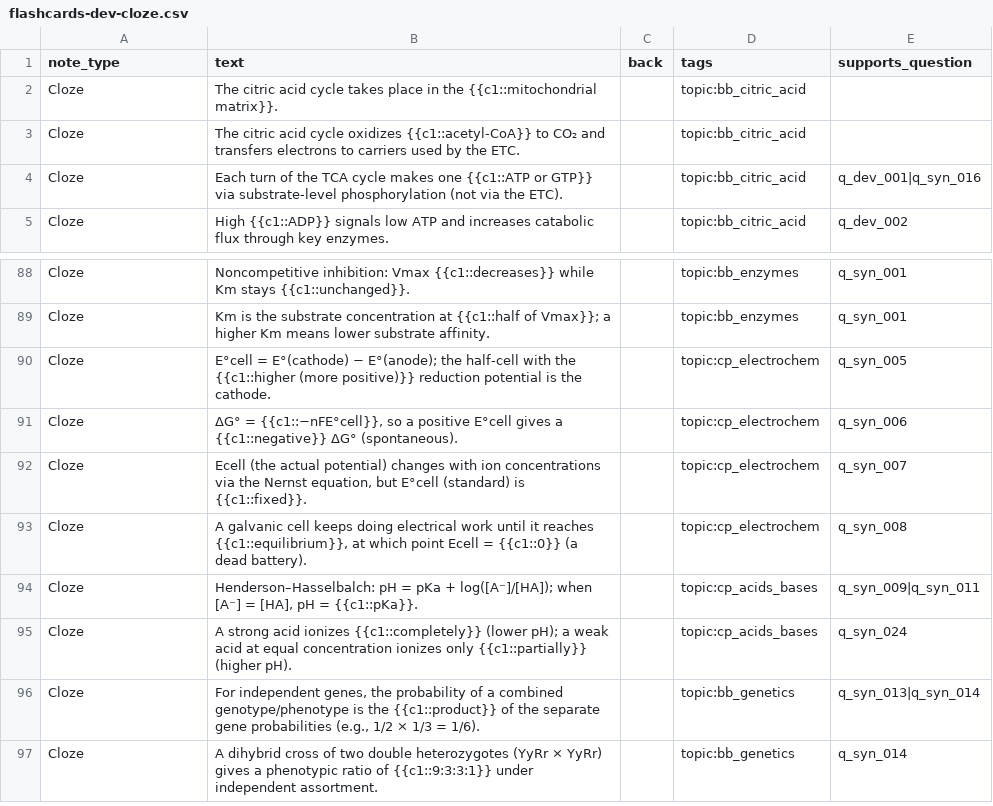
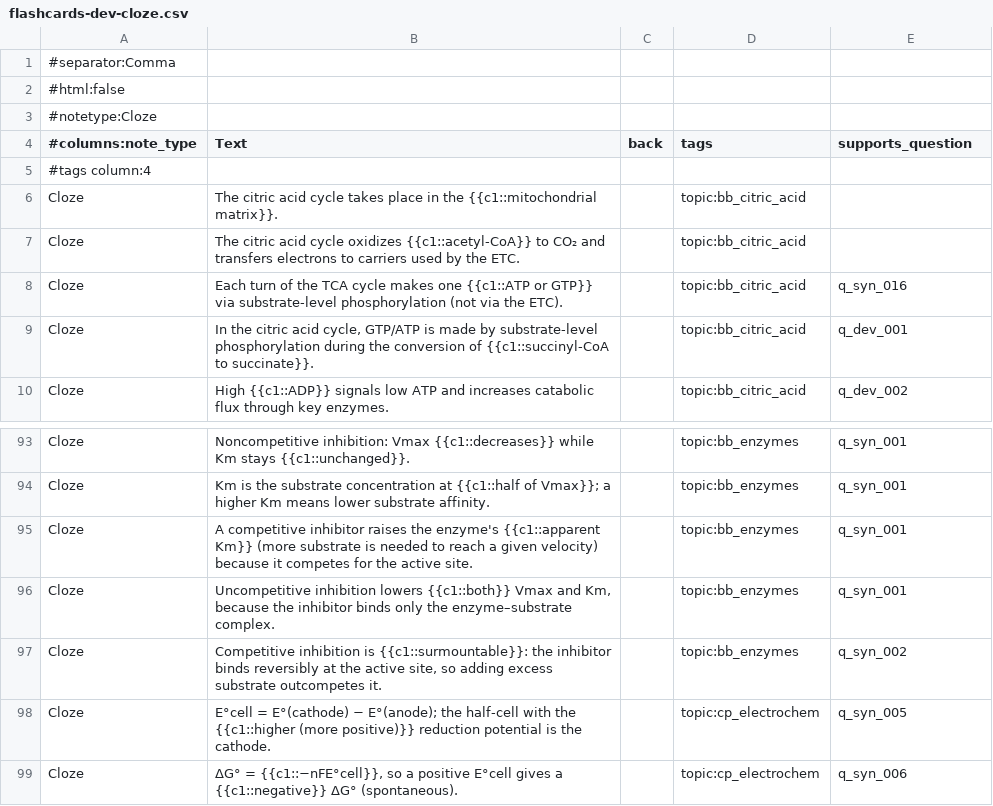
Before and after one commit to gabriel-xiong/MCAT, a CSV file: data/flashcards-dev-cloze.csv, drawn as a sheet; only a part is shown, gaps mark what is left out; the shorter side is filled out with more unchanged rows.

Commit message:
feat(bank): bank-wide choice-tag expansion, flashcard coverage fixes, and doc reconciliation
- build_question_bank.py + regenerated data/questions.json: choice-tag expansion
  across the bank (127/127 science questions tagged; 287 content_gap / 18 trap / 76 null)
- build_flashcards.py: CSV import directives + card-coverage fixes (133 cards,
  127/127 coverage); regenerated flashcards-dev CSVs
- build_question_card_map.py: directive-aware mapping; refresh QUESTION-CARD-MAP.md
- docs: reconcile ERROR-DIAGNOSIS-SPEC, DECISIONS, LOOSE-ENDS,
  SYNTHESIS-QUESTIONS-DRAFT, WEDNESDAY-CHECKLIST, deck-tagging; add RECORDING-RUNBOOK

```diff
--- a/data/flashcards-dev-cloze.csv
+++ b/data/flashcards-dev-cloze.csv
@@ -1,5 +1,10 @@
-note_type,text,back,tags,supports_question
+#separator:Comma
+#html:false
+#notetype:Cloze
+#columns:note_type,Text,back,tags,supports_question
+#tags column:4
 Cloze,"The citric acid cycle takes place in the {{c1::mitochondrial matrix}}.",,topic:bb_citric_acid,
 Cloze,"The citric acid cycle oxidizes {{c1::acetyl-CoA}} to CO₂ and transfers electrons to carriers used by the ETC.",,topic:bb_citric_acid,
-Cloze,"Each turn of the TCA cycle makes one {{c1::ATP or GTP}} via substrate-level phosphorylation (not via the ETC).",,topic:bb_citric_acid,q_dev_001|q_syn_016
+Cloze,"Each turn of the TCA cycle makes one {{c1::ATP or GTP}} via substrate-level phosphorylation (not via the ETC).",,topic:bb_citric_acid,q_syn_016
+Cloze,"In the citric acid cycle, GTP/ATP is made by substrate-level phosphorylation during the conversion of {{c1::succinyl-CoA to succinate}}.",,topic:bb_citric_acid,q_dev_001
 Cloze,"High {{c1::ADP}} signals low ATP and increases catabolic flux through key enzymes.",,topic:bb_citric_acid,q_dev_002
@@ -89,2 +94,5 @@ Cloze,"Noncompetitive inhibition: Vmax {{c1::decreases}} while Km stays {{c1::un
 Cloze,"Km is the substrate concentration at {{c1::half of Vmax}}; a higher Km means lower substrate affinity.",,topic:bb_enzymes,q_syn_001
+Cloze,"A competitive inhibitor raises the enzyme's {{c1::apparent Km}} (more substrate is needed to reach a given velocity) because it competes for the active site.",,topic:bb_enzymes,q_syn_001
+Cloze,"Uncompetitive inhibition lowers {{c1::both}} Vmax and Km, because the inhibitor binds only the enzyme–substrate complex.",,topic:bb_enzymes,q_syn_001
+Cloze,"Competitive inhibition is {{c1::surmountable}}: the inhibitor binds reversibly at the active site, so adding excess substrate outcompetes it.",,topic:bb_enzymes,q_syn_002
 Cloze,"E°cell = E°(cathode) − E°(anode); the half-cell with the {{c1::higher (more positive)}} reduction potential is the cathode.",,topic:cp_electrochem,q_syn_005
```
Also changed, not shown: data/flashcards-dev-basic.csv, data/flashcards-dev.csv, 12 other files.
